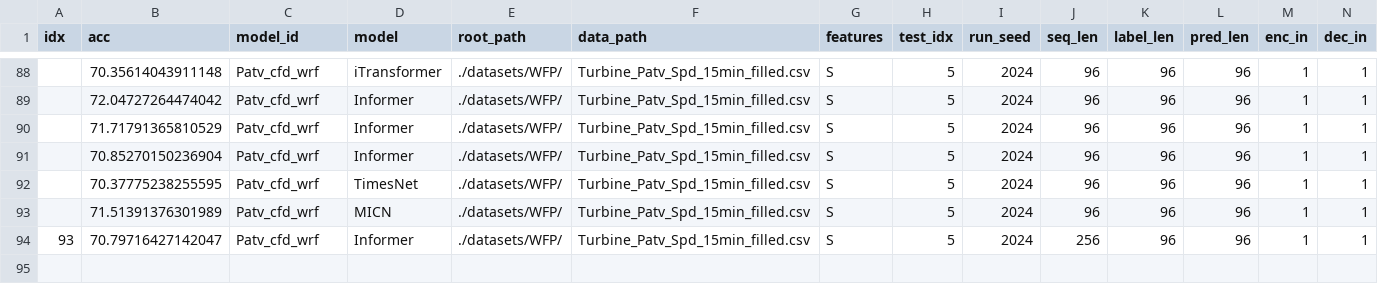
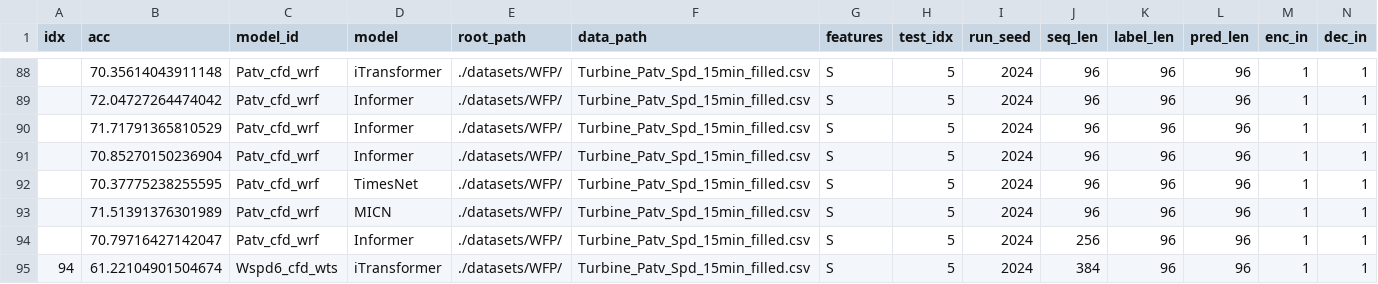
Before and after one commit to forestriveral/Time-Series-Library, a CSV file: configs/batch_report.csv, drawn as a sheet; only a part is shown, gaps mark what is left out; rows hold the shown columns only; the diff names each change by its address in the sheet, - before the commit and + after, or states it on an @@ line.

```diff
--- a/configs/batch_report.csv
+++ b/configs/batch_report.csv
-A94 (idx): 93
+A94 (idx): (empty)
+row 95: 94 | 61.22104901504674 | Wspd6_cfd_wts | iTransformer | ./datasets/WFP/ | Turbine_Patv_Spd_15min_filled.csv | S | 5 | 2024 | 384 | 96 | 96 | 1 | 1
```
Also changed, not shown: catboost_info/learn_error.tsv, catboost_info/time_left.tsv, 4 other files.
